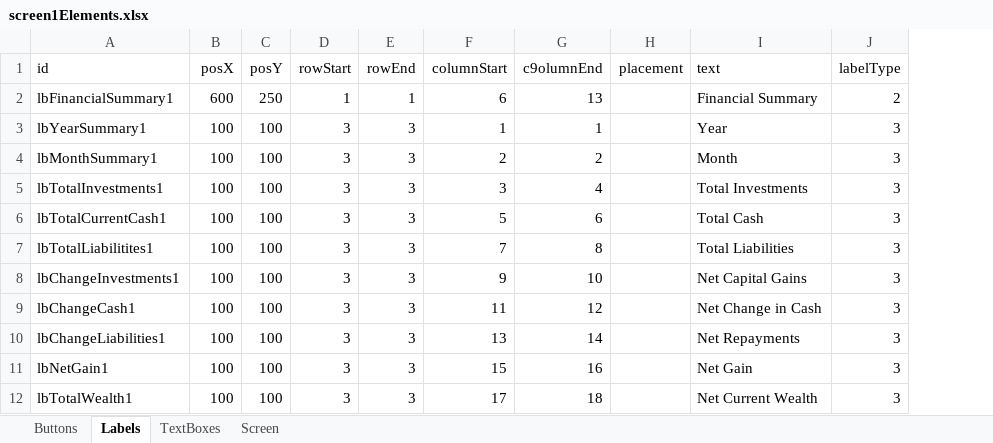
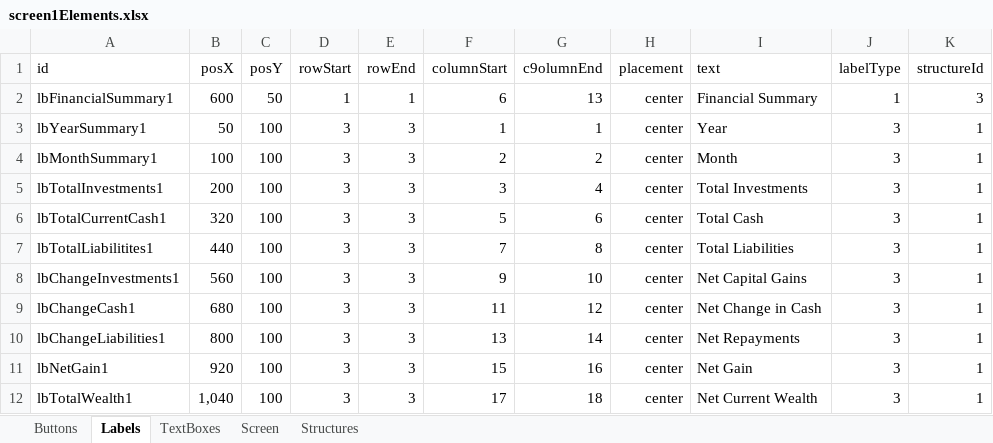
Before and after one commit to TejjasD/RapidGUIBase, an Excel workbook: config/layout/screen1Elements.xlsx, sheet Labels, drawn as a sheet; values as stored, in another font and other column widths than the file's, no borders; the diff names each change by its address in the sheet, - before the commit and + after, or states it on an @@ line.

Commit message:
Structure Pipeline

```diff
--- a/config/layout/screen1Elements.xlsx (sheet Labels)
+++ b/config/layout/screen1Elements.xlsx (sheet Labels)
+sheet tab: Structures
+column K (structureId), rows 2-12: 3 | 1 | 1 | 1 | 1 | 1 | 1 | 1 | 1 | 1 | 1
-C2 (posY): 250
+C2 (posY): 50
-H2:H12 (placement): (empty)
+H2:H12 (placement): center
-J2 (labelType): 2
+J2 (labelType): 1
-B3 (posX): 100
+B3 (posX): 50
-B5 (posX): 100
+B5 (posX): 200
-B6 (posX): 100
+B6 (posX): 320
-B7 (posX): 100
+B7 (posX): 440
-B8 (posX): 100
+B8 (posX): 560
-B9 (posX): 100
+B9 (posX): 680
-B10 (posX): 100
+B10 (posX): 800
-B11 (posX): 100
+B11 (posX): 920
-B12 (posX): 100
+B12 (posX): 1,040
```
Also changed, not shown: sheet Buttons, sheet Screen, sheet TextBoxes, config/layout/screen0Elements.xlsx, config/layout/screen2Elements.xlsx, 8 other files.
